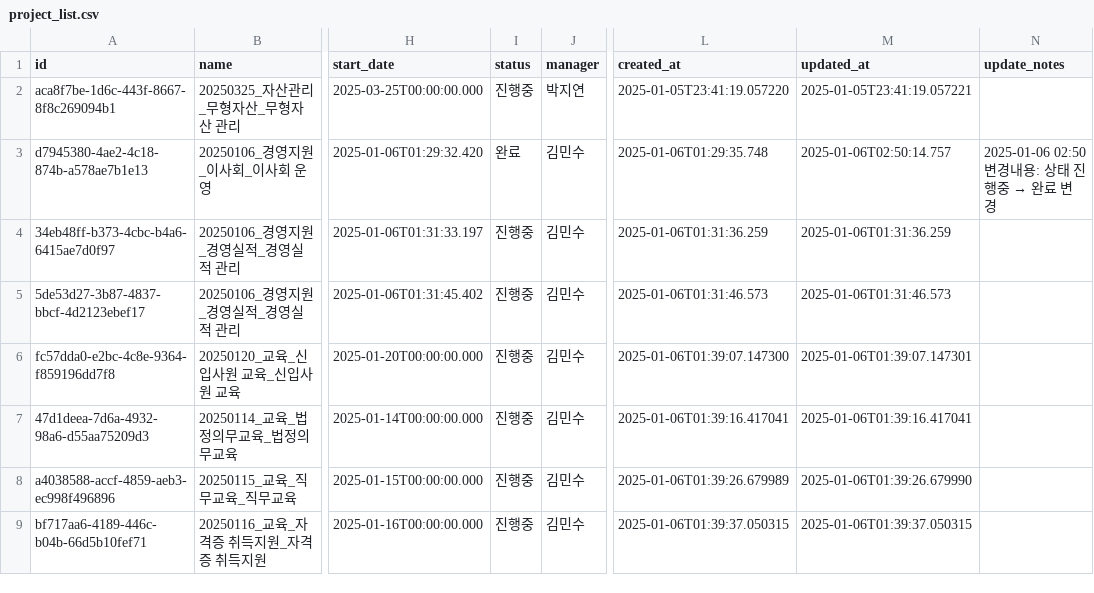
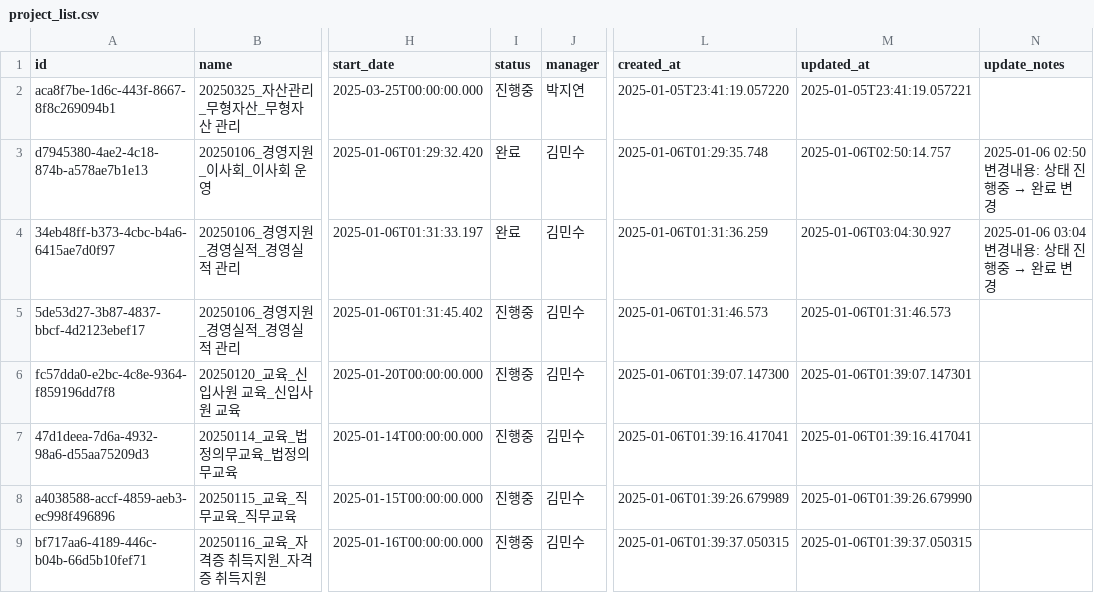
Before and after one commit to photo2story/task_master, a CSV file: assets/project_list.csv, drawn as a sheet; only a part is shown, gaps mark what is left out; ↵ is a line break in a cell; the diff names each change by its address in the sheet, - before the commit and + after, or states it on an @@ line.

Commit message:
Update project list

```diff
--- a/assets/project_list.csv
+++ b/assets/project_list.csv
-I4 (status): 진행중
+I4 (status): 완료
-M4 (updated_at): 2025-01-06T01:31:36.259
+M4 (updated_at): 2025-01-06T03:04:30.927
@@ N4 (update_notes): (empty) → 2025-01-06 03:04 ↵ 변경내용: 상태 진행중 → 완료 변경 @@
```
